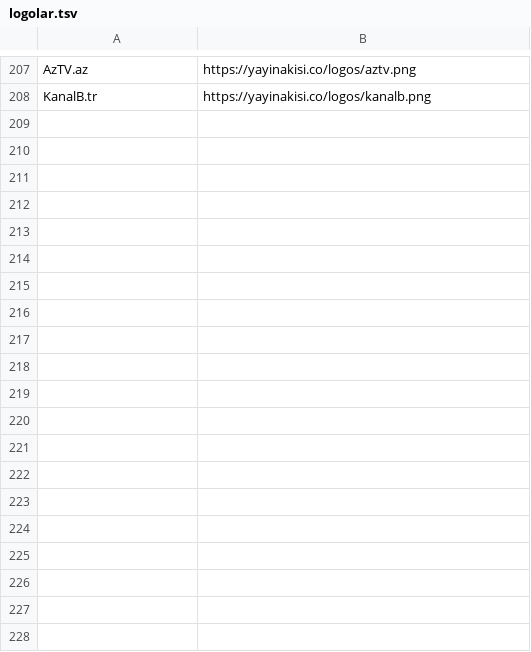
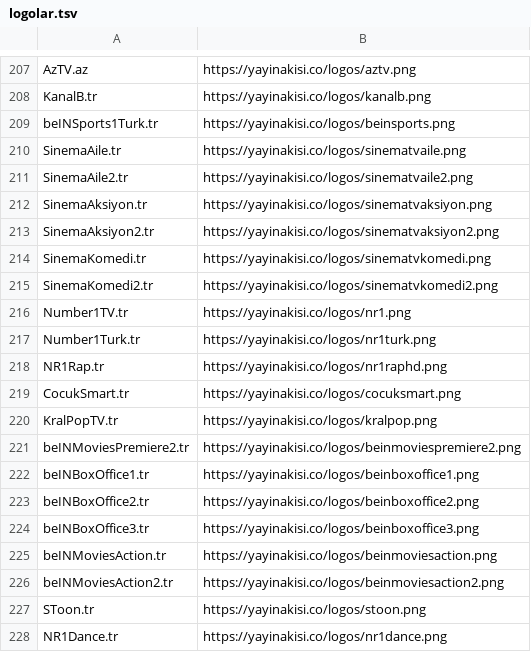
Before and after one commit to barbaroscelik07/epg, a TSV file: logolar.tsv, drawn as a sheet; only a part is shown, gaps mark what is left out; the diff names each change by its address in the sheet, - before the commit and + after, or states it on an @@ line.

```diff
--- a/logolar.tsv
+++ b/logolar.tsv
+row 209: beINSports1Turk.tr | https://yayinakisi.co/logos/beinsports.png
+row 210: SinemaAile.tr | https://yayinakisi.co/logos/sinematvaile.png
+row 211: SinemaAile2.tr | https://yayinakisi.co/logos/sinematvaile2.png
+row 212: SinemaAksiyon.tr | https://yayinakisi.co/logos/sinematvaksiyon.png
+row 213: SinemaAksiyon2.tr | https://yayinakisi.co/logos/sinematvaksiyon2.png
+row 214: SinemaKomedi.tr | https://yayinakisi.co/logos/sinematvkomedi.png
+row 215: SinemaKomedi2.tr | https://yayinakisi.co/logos/sinematvkomedi2.png
+row 216: Number1TV.tr | https://yayinakisi.co/logos/nr1.png
+row 217: Number1Turk.tr | https://yayinakisi.co/logos/nr1turk.png
+row 218: NR1Rap.tr | https://yayinakisi.co/logos/nr1raphd.png
+row 219: CocukSmart.tr | https://yayinakisi.co/logos/cocuksmart.png
+row 220: KralPopTV.tr | https://yayinakisi.co/logos/kralpop.png
+row 221: beINMoviesPremiere2.tr | https://yayinakisi.co/logos/beinmoviespremiere2.png
+row 222: beINBoxOffice1.tr | https://yayinakisi.co/logos/beinboxoffice1.png
+row 223: beINBoxOffice2.tr | https://yayinakisi.co/logos/beinboxoffice2.png
+row 224: beINBoxOffice3.tr | https://yayinakisi.co/logos/beinboxoffice3.png
+row 225: beINMoviesAction.tr | https://yayinakisi.co/logos/beinmoviesaction.png
+row 226: beINMoviesAction2.tr | https://yayinakisi.co/logos/beinmoviesaction2.png
+row 227: SToon.tr | https://yayinakisi.co/logos/stoon.png
+row 228: NR1Dance.tr | https://yayinakisi.co/logos/nr1dance.png
```
Also changed, not shown: 5 other files.
